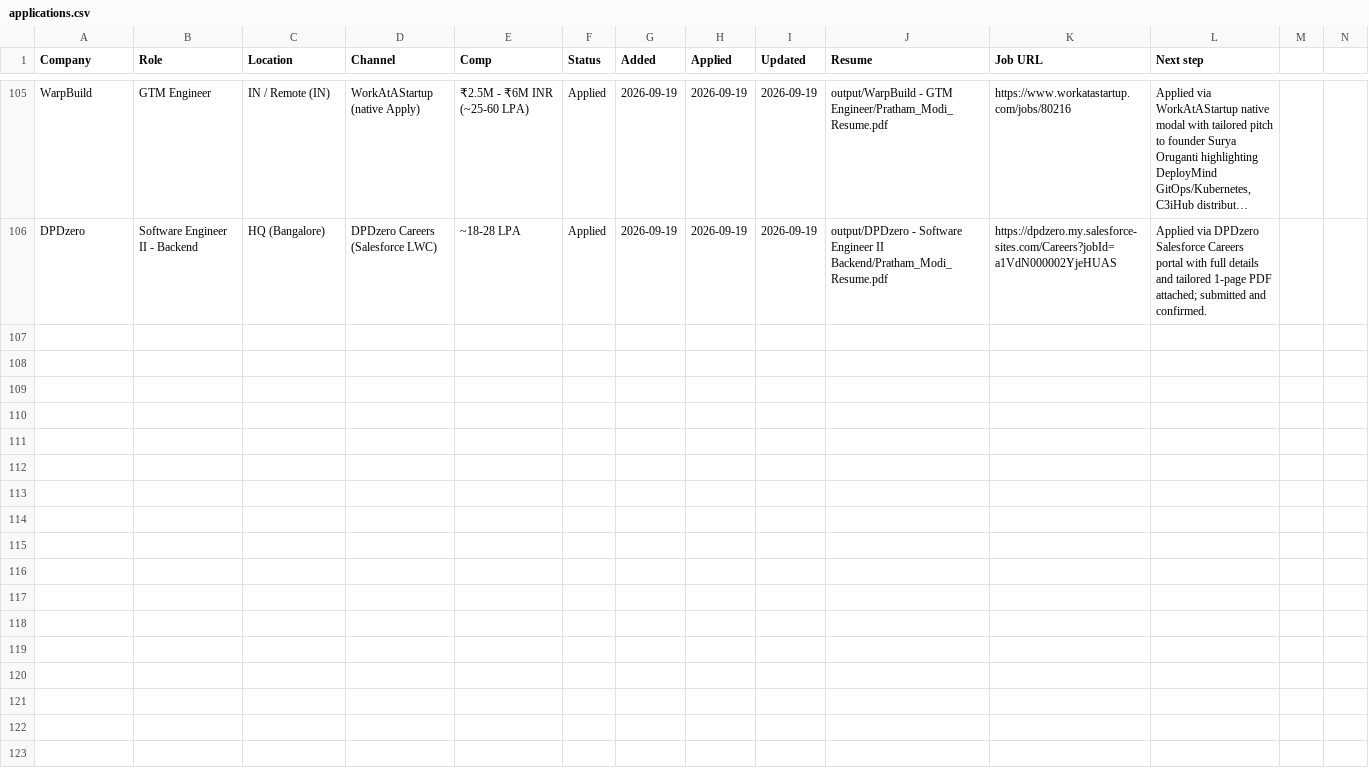
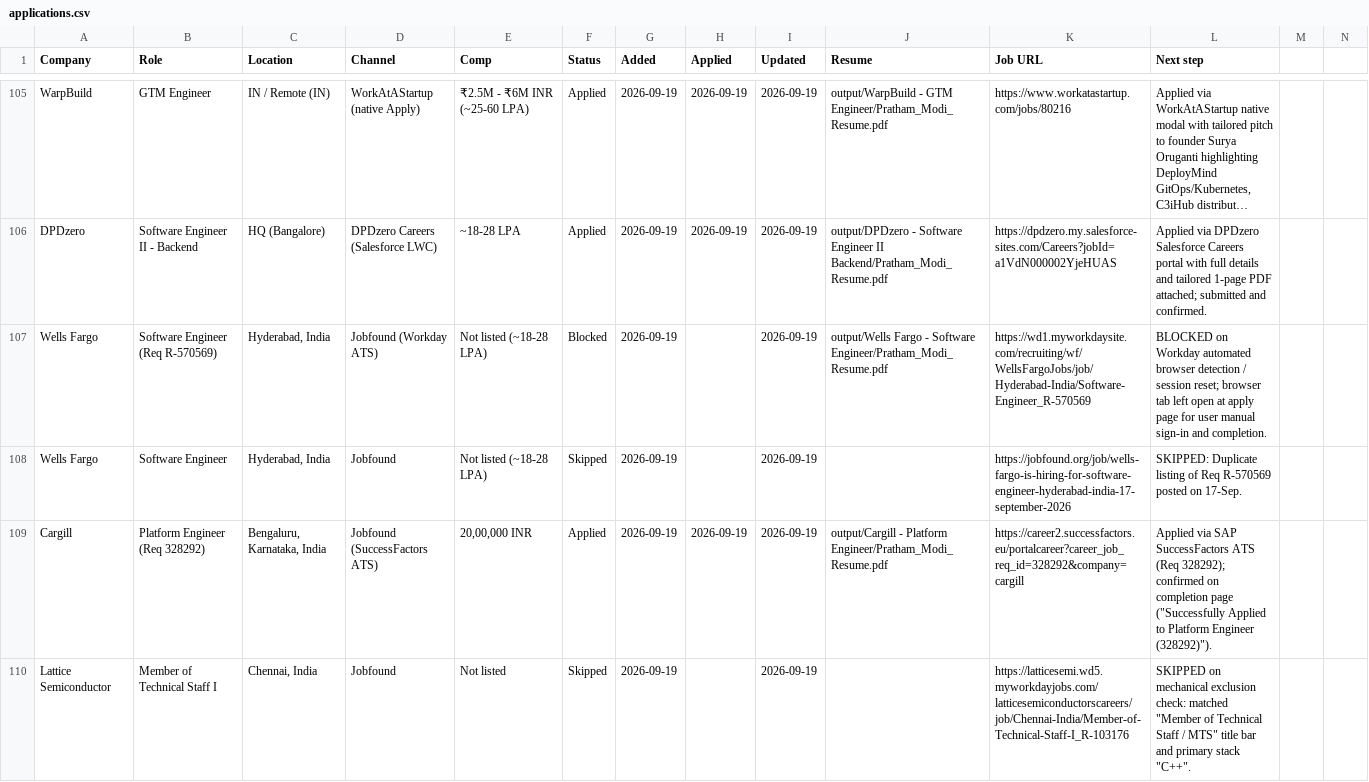
Before and after one commit to PrathamModi001/job-kit-starter, a CSV file: job-kit-starter/output/job-search/applications.csv, drawn as a sheet; only a part is shown, gaps mark what is left out; long unchanged cells end in …; the diff covers the shown part only; the diff names each change by its address in the sheet, - before the commit and + after, or states it on an @@ line.

Commit message:
Add scripts for job fetching, application generation, and logging
- Implement `fetch_jds.py` to fetch job details from various companies' APIs and websites.
- Create `generate_apply_avoca.py` to generate a JavaScript file for applying to Avoca with a pre-filled resume.
- Develop `generate_avoca_complete.py` for a complete application process including form filling and resume upload.
- Introduce `log_applications.py` to log job applications into a CSV file with detailed status and next steps.
- Add `parse_jobfound.py` to scrape job details from Jobfound and extract relevant information for further processing.

```diff
--- a/job-kit-starter/output/job-search/applications.csv
+++ b/job-kit-starter/output/job-search/applications.csv
+row 107: Wells Fargo | Software Engineer (Req R-570569) | Hyderabad, India | Jobfound (Workday ATS) | Not listed (~18-28 LPA) | Blocked | 2026-09-19 |  | 2026-09-19 | output/Wells Fargo - Software Engineer/Pratham_Modi_Resume.pdf | https://wd1.myworkdaysite.com/recruiting/wf/WellsFargoJobs/job/Hyderabad-India/Software-Engineer_R-570569 | BLOCKED on Workday automated browser detection / session reset; browser tab left open at apply page for user manual sign-in and completion.
+row 108: Wells Fargo | Software Engineer | Hyderabad, India | Jobfound | Not listed (~18-28 LPA) | Skipped | 2026-09-19 |  | 2026-09-19 |  | https://jobfound.org/job/wells-fargo-is-hiring-for-software-engineer-hyderabad-india-17-september-2026 | SKIPPED: Duplicate listing of Req R-570569 posted on 17-Sep.
+row 109: Cargill | Platform Engineer (Req 328292) | Bengaluru, Karnataka, India | Jobfound (SuccessFactors ATS) | 20,00,000 INR | Applied | 2026-09-19 | 2026-09-19 | 2026-09-19 | output/Cargill - Platform Engineer/Pratham_Modi_Resume.pdf | https://career2.successfactors.eu/portalcareer?career_job_req_id=328292&company=cargill | Applied via SAP SuccessFactors ATS (Req 328292); confirmed on completion page ("Successfully Applied to Platform Engineer (328292)").
+row 110: Lattice Semiconductor | Member of Technical Staff I | Chennai, India | Jobfound | Not listed | Skipped | 2026-09-19 |  | 2026-09-19 |  | https://latticesemi.wd5.myworkdayjobs.com/latticesemiconductorscareers/job/Chennai-India/Member-of-Technical-Staff-I_R-103176 | SKIPPED on mechanical exclusion check: matched "Member of Technical Staff / MTS" title bar and primary stack "C++".
```
Also changed, not shown: 9 added rows elsewhere in this file, job-kit-starter/output/job-search/outreach/startups_outreach.csv, 45 other files.
